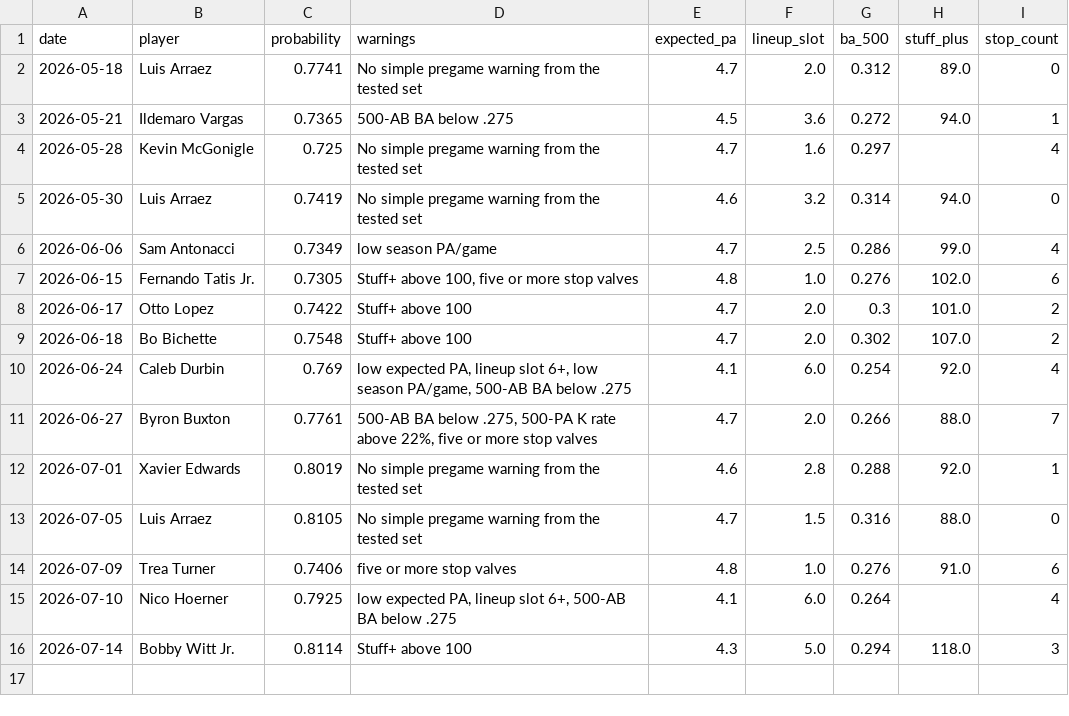
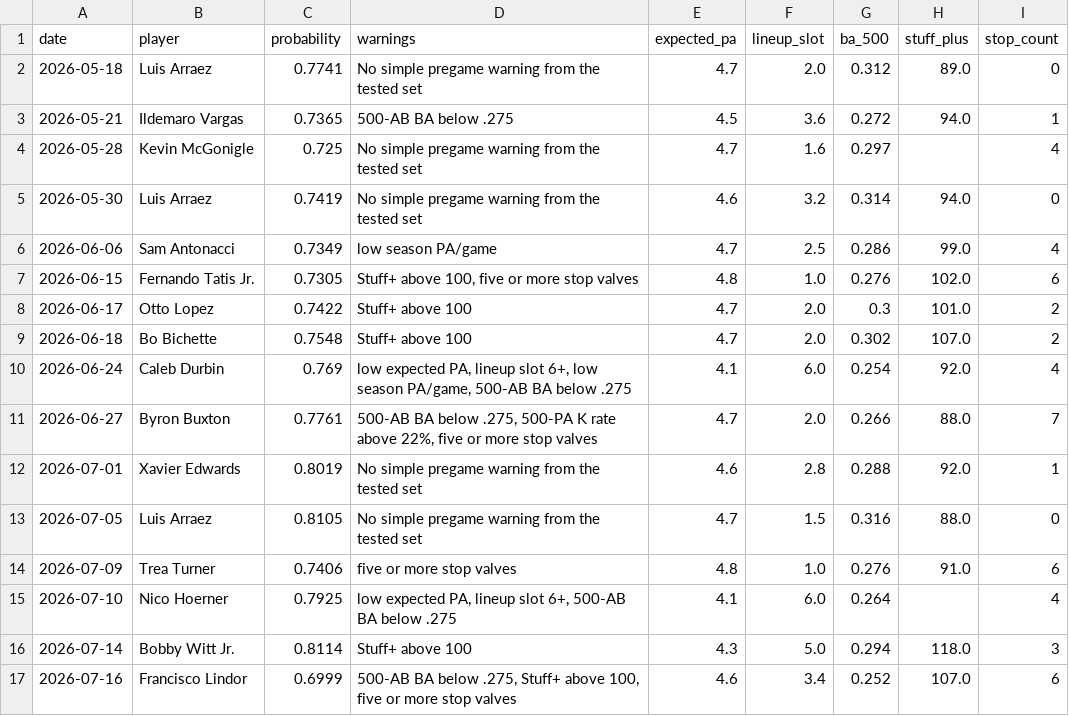
Before and after one commit to bbond-007/Statbirt, a CSV file: reports/learned_model_review/tables/prospective_rank_one_misses.csv, drawn as a sheet; the diff names each change by its address in the sheet, - before the commit and + after, or states it on an @@ line.

Commit message:
Implement learned shadow evaluation framework

```diff
--- a/reports/learned_model_review/tables/prospective_rank_one_misses.csv
+++ b/reports/learned_model_review/tables/prospective_rank_one_misses.csv
+row 17: 2026-07-16 | Francisco Lindor | 0.6999 | 500-AB BA below .275, Stuff+ above 100, five or more stop valves | 4.6 | 3.4 | 0.252 | 107.0 | 6
```
Also changed, not shown: reports/learned_model_review/tables/prospective_calibration.csv, reports/learned_model_review/tables/prospective_numeric_signals.csv, 36 other files.
